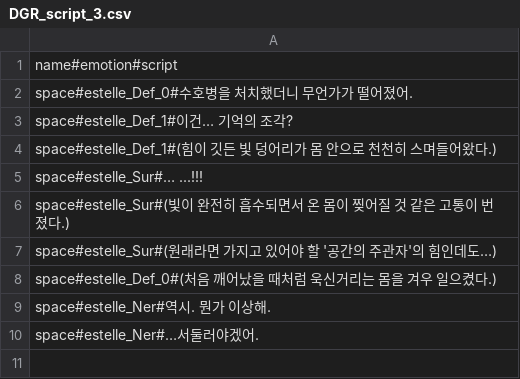
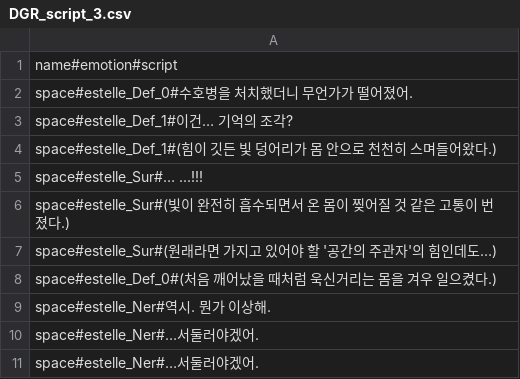
Before and after one commit to ePEa1/Project-M, a CSV file: Assets/Resources/CSV/DGR_script_3.csv, drawn as a sheet.

```diff
--- a/Assets/Resources/CSV/DGR_script_3.csv
+++ b/Assets/Resources/CSV/DGR_script_3.csv
@@ -10 +10,2 @@ space#estelle_Ner#역시. 뭔가 이상해.
 space#estelle_Ner#…서둘러야겠어.
+space#estelle_Ner#…서둘러야겠어.
```
Also changed, not shown: Assets/Resources/CSV/DGR_script_1.csv, Assets/Resources/CSV/DGR_script_2.csv, 13 other files.
